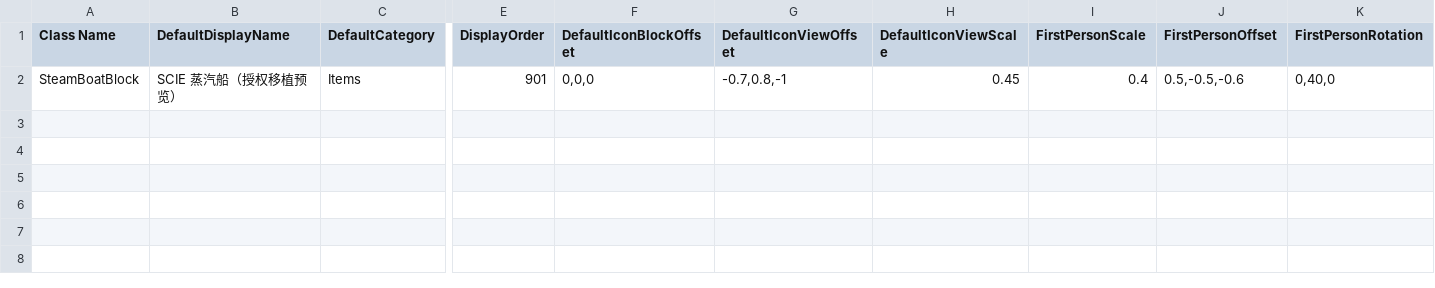
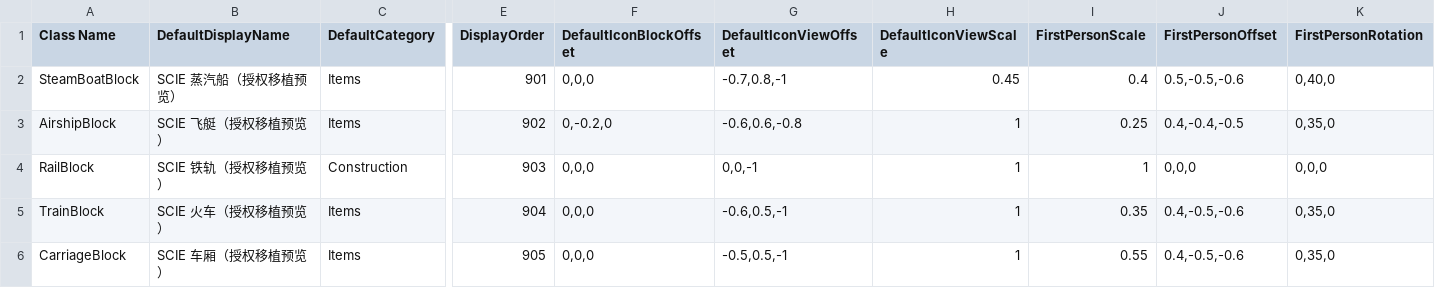
Before and after one commit to godblessmezyan-art/Survivalcraft2, a CSV file: SCIE-Port/src/SCIEPort/Assets/Blocks/Watercraft.csv, drawn as a sheet; only a part is shown, gaps mark what is left out; rows hold the shown columns only; the diff names each change by its address in the sheet, - before the commit and + after, or states it on an @@ line.

```diff
--- a/SCIE-Port/src/SCIEPort/Assets/Blocks/Watercraft.csv
+++ b/SCIE-Port/src/SCIEPort/Assets/Blocks/Watercraft.csv
+row 3: AirshipBlock | SCIE 飞艇（授权移植预览） | Items | 902 | 0,-0.2,0 | -0.6,0.6,-0.8 | 1 | 0.25 | 0.4,-0.4,-0.5 | 0,35,0
+row 4: RailBlock | SCIE 铁轨（授权移植预览） | Construction | 903 | 0,0,0 | 0,0,-1 | 1 | 1 | 0,0,0 | 0,0,0
+row 5: TrainBlock | SCIE 火车（授权移植预览） | Items | 904 | 0,0,0 | -0.6,0.5,-1 | 1 | 0.35 | 0.4,-0.5,-0.6 | 0,35,0
+row 6: CarriageBlock | SCIE 车厢（授权移植预览） | Items | 905 | 0,0,0 | -0.5,0.5,-1 | 1 | 0.55 | 0.4,-0.5,-0.6 | 0,35,0
```
Also changed, not shown: 22 other files.
